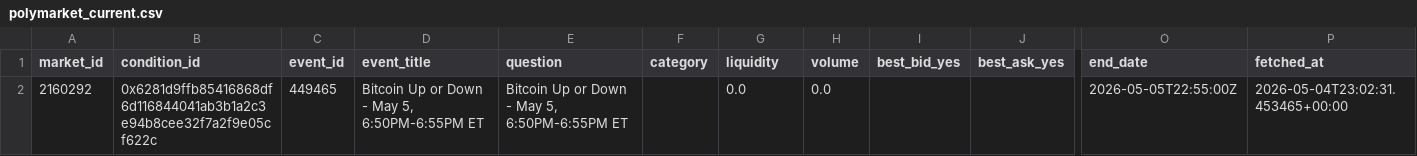
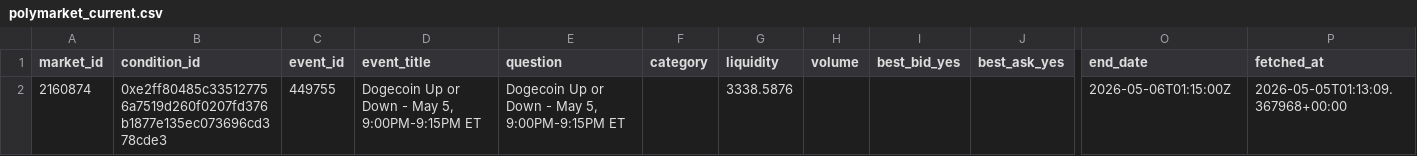
Before and after one commit to kanbeOK/time-wasting-repo-2, a CSV file: data/polymarket_current.csv, drawn as a sheet; only a part is shown, gaps mark what is left out; removed rows and columns are numbered as before the commit, all else as after; rows hold the shown columns only; the diff names each change by its address in the sheet, - before the commit and + after, or states it on an @@ line.

```diff
--- a/data/polymarket_current.csv
+++ b/data/polymarket_current.csv
-row 2: 2160292 | 0x6281d9ffb85416868df6d116844041ab3b1a2c3e94b8cee32f7a2f9e05cf622c | 449465 | Bitcoin Up or Down - May 5, 6:50PM-6:55PM ET | Bitcoin Up or Down - May 5, 6:50PM-6:55PM ET |  | 0.0 | 0.0 |  |  | 2026-05-05T22:55:00Z | 2026-05-04T23:02:31.453465+00:00
+row 2: 2160874 | 0xe2ff80485c335127756a7519d260f0207fd376b1877e135ec073696cd378cde3 | 449755 | Dogecoin Up or Down - May 5, 9:00PM-9:15PM ET | Dogecoin Up or Down - May 5, 9:00PM-9:15PM ET |  | 3338.5876 |  |  |  | 2026-05-06T01:15:00Z | 2026-05-05T01:13:09.367968+00:00
```
